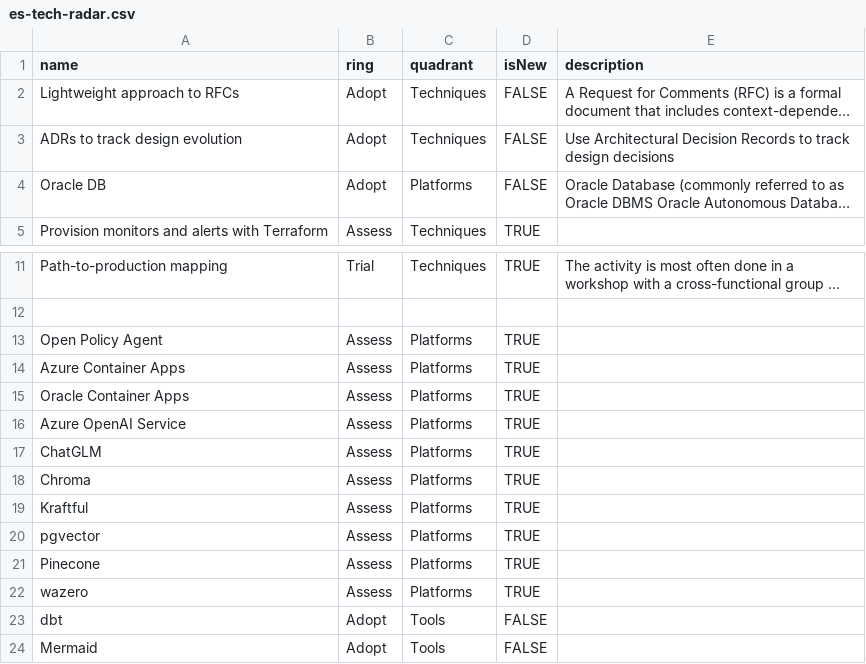
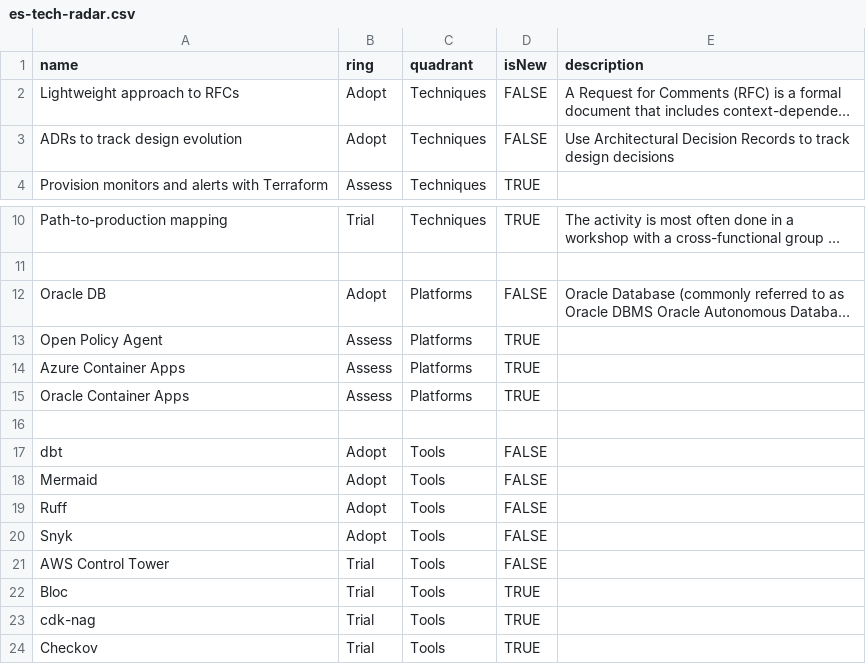
Before and after one commit to cno-enterprise-services/es-tech-radar, a CSV file: es-tech-radar.csv, drawn as a sheet; only a part is shown, gaps mark what is left out; the shorter side is filled out with more unchanged rows; long unchanged cells end in …; removed rows and columns are numbered as before the commit, all else as after; the diff names each change by its address in the sheet, - before the commit and + after, or states it on an @@ line.

Commit message:
updated

```diff
--- a/es-tech-radar.csv
+++ b/es-tech-radar.csv
@@ row 4 moved to row 12: Oracle DB @@
-row 16: Azure OpenAI Service | Assess | Platforms | TRUE
+row 16: (empty)
-row 17: ChatGLM | Assess | Platforms | TRUE
-row 18: Chroma | Assess | Platforms | TRUE
-row 19: Kraftful | Assess | Platforms | TRUE
-row 20: pgvector | Assess | Platforms | TRUE
-row 21: Pinecone | Assess | Platforms | TRUE
-row 22: wazero | Assess | Platforms | TRUE
```
